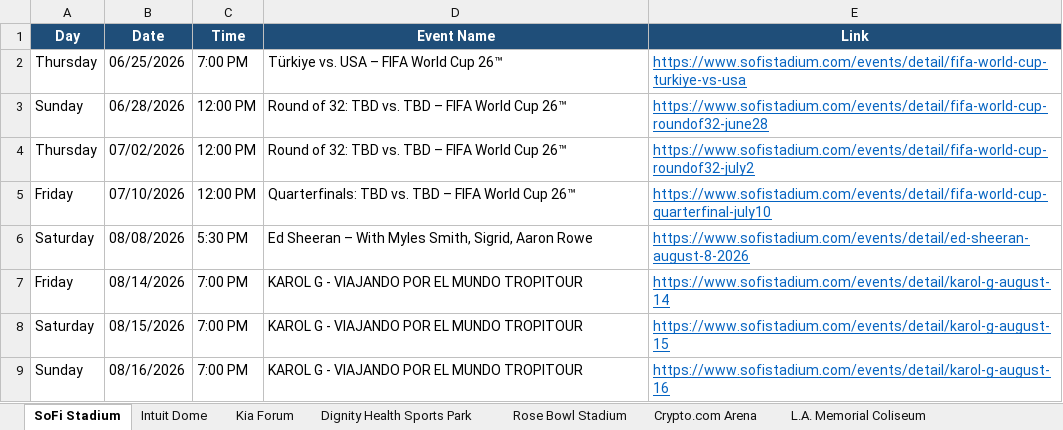
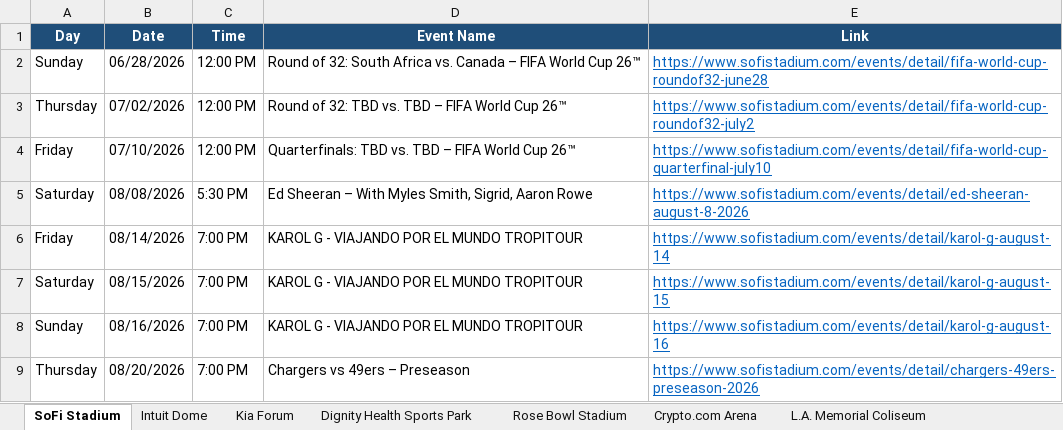
Before and after one commit to hannahlee-vzw/southern_california_events, an Excel workbook: docs/events.xlsx, sheet SoFi Stadium, drawn as a sheet; only a part is shown; the shorter side is filled out with more unchanged rows; values as stored, in another font and other column widths than the file's, no borders; removed rows and columns are numbered as before the commit, all else as after; the diff names each change by its address in the sheet, - before the commit and + after, or states it on an @@ line.

```diff
--- a/docs/events.xlsx (sheet SoFi Stadium)
+++ b/docs/events.xlsx (sheet SoFi Stadium)
-row 2: Thursday | 06/25/2026 | 7:00 PM | Türkiye vs. USA – FIFA World Cup 26™ | https://www.sofistadium.com/events/detail/fifa-world-cup-turkiye-vs-usa
-D2 (Event Name): …of 32: TBD vs. TBD – FIFA…
+D2 (Event Name): …of 32: South Africa vs. Canada – FIFA…
```
Also changed, not shown: sheet Past Events, sheet Crypto.com Arena, sheet Hollywood Bowl, 3 other files.
